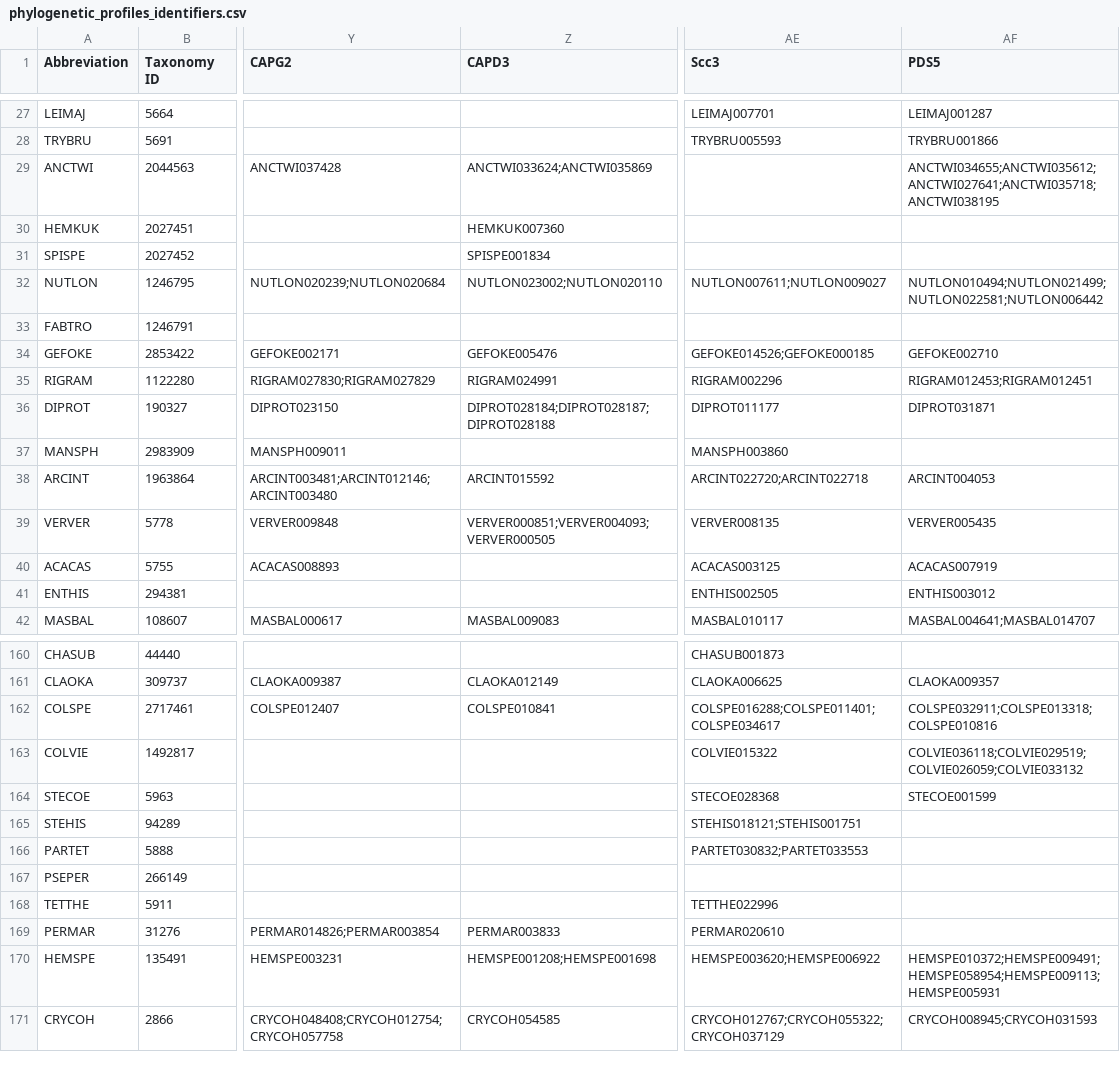
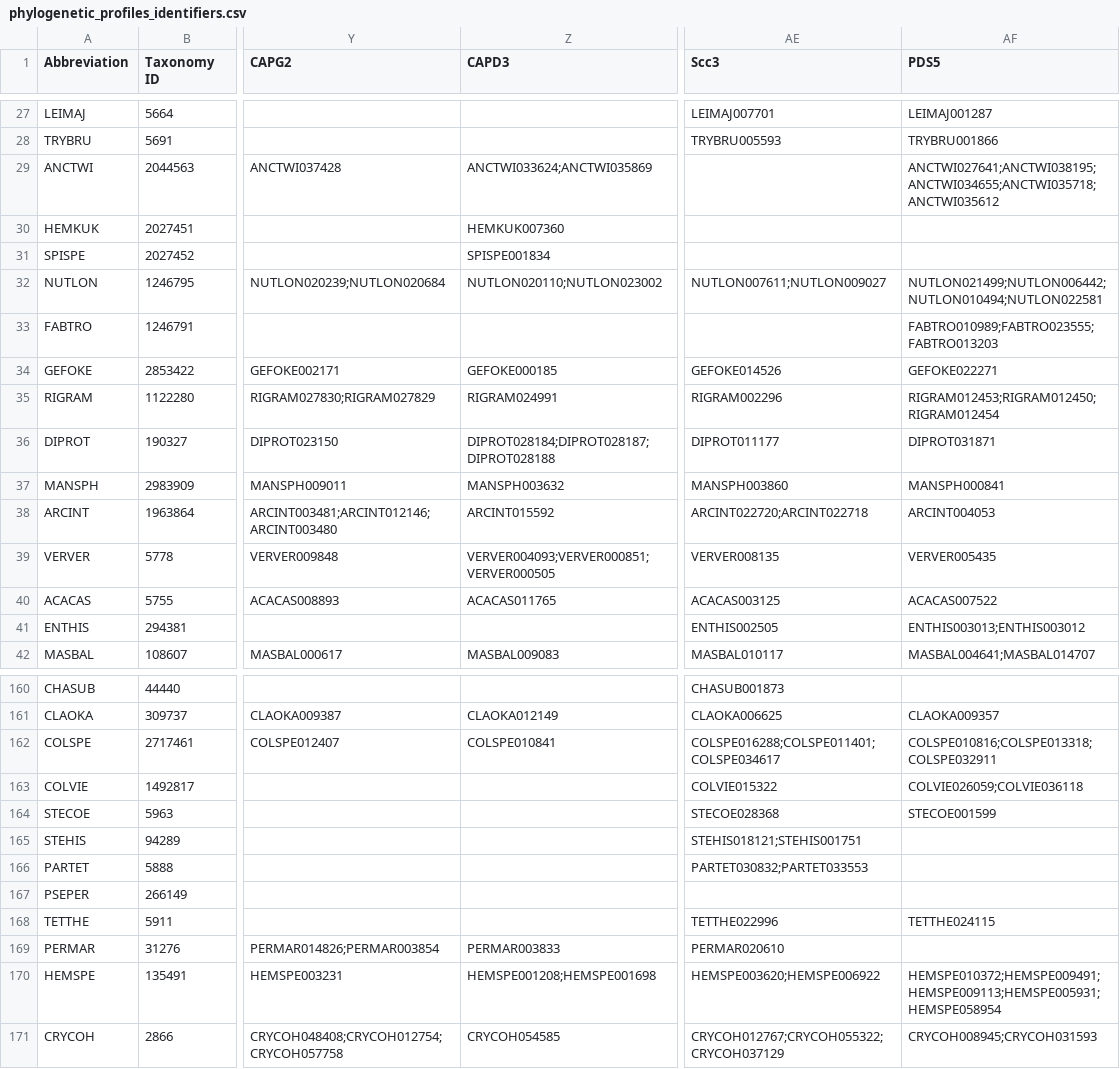
Before and after one commit to jolienvanhooff/SMCevolution, a CSV file: phylogenetic_profiles/phylogenetic_profiles_identifiers.csv, drawn as a sheet; only a part is shown, gaps mark what is left out; the diff covers the shown part only; the diff names each change by its address in the sheet, - before the commit and + after, or states it on an @@ line.

```diff
--- a/phylogenetic_profiles/phylogenetic_profiles_identifiers.csv
+++ b/phylogenetic_profiles/phylogenetic_profiles_identifiers.csv
-AF29 (PDS5): ANCTWI034655;ANCTWI035612;ANCTWI027641;ANCTWI035718;ANCTWI038195
+AF29 (PDS5): ANCTWI027641;ANCTWI038195;ANCTWI034655;ANCTWI035718;ANCTWI035612
-Z32 (CAPD3): NUTLON023002;NUTLON020110
+Z32 (CAPD3): NUTLON020110;NUTLON023002
-AF32 (PDS5): NUTLON010494;NUTLON021499;NUTLON022581;NUTLON006442
+AF32 (PDS5): NUTLON021499;NUTLON006442;NUTLON010494;NUTLON022581
-AF33 (PDS5): (empty)
+AF33 (PDS5): FABTRO010989;FABTRO023555;FABTRO013203
-Z34 (CAPD3): GEFOKE005476
+Z34 (CAPD3): GEFOKE000185
-AE34 (Scc3): GEFOKE014526;GEFOKE000185
+AE34 (Scc3): GEFOKE014526
-AF34 (PDS5): GEFOKE002710
+AF34 (PDS5): GEFOKE022271
-AF35 (PDS5): RIGRAM012453;RIGRAM012451
+AF35 (PDS5): RIGRAM012453;RIGRAM012450;RIGRAM012454
-Z37 (CAPD3): (empty)
+Z37 (CAPD3): MANSPH003632
-AF37 (PDS5): (empty)
+AF37 (PDS5): MANSPH000841
-Z39 (CAPD3): VERVER000851;VERVER004093;VERVER000505
+Z39 (CAPD3): VERVER004093;VERVER000851;VERVER000505
-Z40 (CAPD3): (empty)
+Z40 (CAPD3): ACACAS011765
-AF40 (PDS5): ACACAS007919
+AF40 (PDS5): ACACAS007522
-AF41 (PDS5): ENTHIS003012
+AF41 (PDS5): ENTHIS003013;ENTHIS003012
-AF162 (PDS5): COLSPE032911;COLSPE013318;COLSPE010816
+AF162 (PDS5): COLSPE010816;COLSPE013318;COLSPE032911
-AF163 (PDS5): COLVIE036118;COLVIE029519;COLVIE026059;COLVIE033132
+AF163 (PDS5): COLVIE026059;COLVIE036118
-AF168 (PDS5): (empty)
+AF168 (PDS5): TETTHE024115
-AF170 (PDS5): HEMSPE010372;HEMSPE009491;HEMSPE058954;HEMSPE009113;HEMSPE005931
+AF170 (PDS5): HEMSPE010372;HEMSPE009491;HEMSPE009113;HEMSPE005931;HEMSPE058954
```
Also changed, not shown: 57 edited cells elsewhere in this file, phylogenetic_profiles/phylogenetic_profiles.csv, 37 other files.
